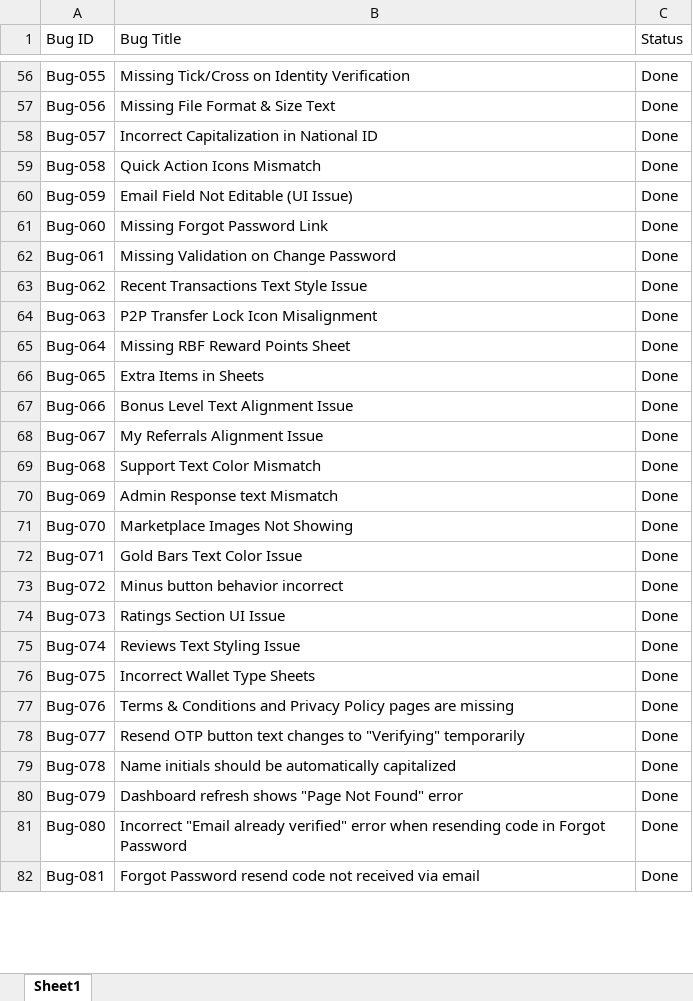
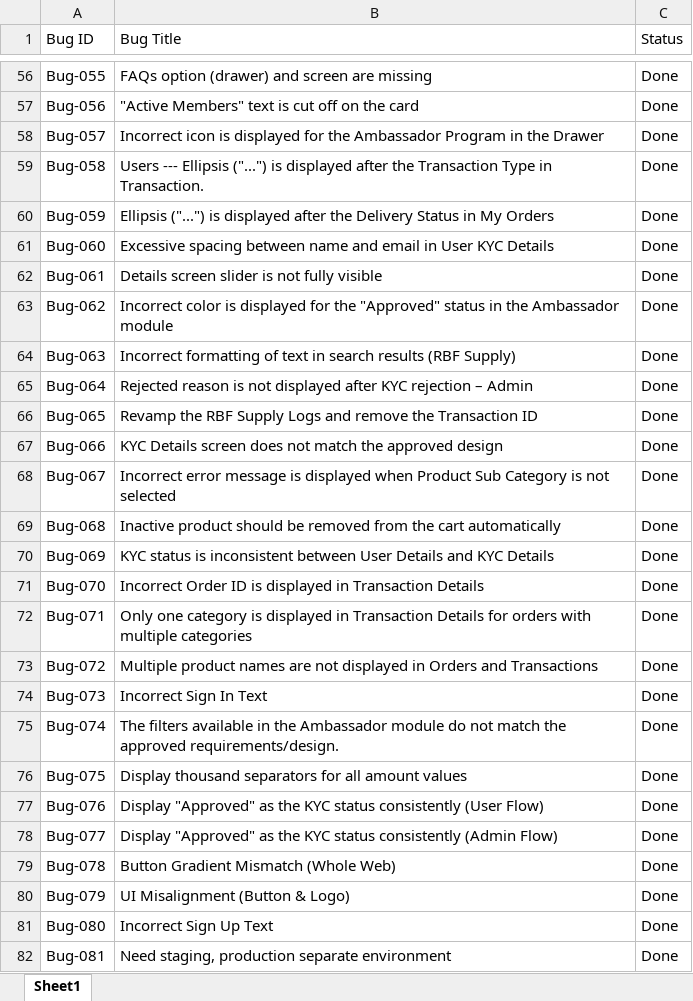
Before and after one commit to rahinanawab/Royal_Bullion_Fund, an Excel workbook: RoyalBullionFund_BugReport.xlsx, sheet Sheet1, drawn as a sheet; only a part is shown, gaps mark what is left out; values as stored, in another font and other column widths than the file's, no cell formats; charts and pictures and table styles not drawn; the diff covers the shown part only; the diff names each change by its address in the sheet, - before the commit and + after, or states it on an @@ line.

```diff
--- a/RoyalBullionFund_BugReport.xlsx (sheet Sheet1)
+++ b/RoyalBullionFund_BugReport.xlsx (sheet Sheet1)
-B56 (Bug Title): Missing Tick/Cross on Identity Verification
+B56 (Bug Title): FAQs option (drawer) and screen are missing
-B57 (Bug Title): Missing File Format & Size Text
+B57 (Bug Title): "Active Members" text is cut off on the card
-B58 (Bug Title): Incorrect Capitalization in National ID
+B58 (Bug Title): Incorrect icon is displayed for the Ambassador Program in the Drawer
-B59 (Bug Title): Quick Action Icons Mismatch
+B59 (Bug Title): Users --- Ellipsis ("...") is displayed after the Transaction Type in Transaction.
-B60 (Bug Title): Email Field Not Editable (UI Issue)
+B60 (Bug Title): Ellipsis ("...") is displayed after the Delivery Status in My Orders
-B61 (Bug Title): Missing Forgot Password Link
+B61 (Bug Title): Excessive spacing between name and email in User KYC Details
-B62 (Bug Title): Missing Validation on Change Password
+B62 (Bug Title): Details screen slider is not fully visible
-B63 (Bug Title): Recent Transactions Text Style Issue
+B63 (Bug Title): Incorrect color is displayed for the "Approved" status in the Ambassador module
-B64 (Bug Title): P2P Transfer Lock Icon Misalignment
+B64 (Bug Title): Incorrect formatting of text in search results (RBF Supply)
-B65 (Bug Title): Missing RBF Reward Points Sheet
+B65 (Bug Title): Rejected reason is not displayed after KYC rejection – Admin
-B66 (Bug Title): Extra Items in Sheets
+B66 (Bug Title): Revamp the RBF Supply Logs and remove the Transaction ID
-B67 (Bug Title): Bonus Level Text Alignment Issue
+B67 (Bug Title): KYC Details screen does not match the approved design
-B68 (Bug Title): My Referrals Alignment Issue
+B68 (Bug Title): Incorrect error message is displayed when Product Sub Category is not selected
-B69 (Bug Title): Support Text Color Mismatch
+B69 (Bug Title): Inactive product should be removed from the cart automatically
-B70 (Bug Title): Admin Response text Mismatch
+B70 (Bug Title): KYC status is inconsistent between User Details and KYC Details
-B71 (Bug Title): Marketplace Images Not Showing
+B71 (Bug Title): Incorrect Order ID is displayed in Transaction Details
-B72 (Bug Title): Gold Bars Text Color Issue
+B72 (Bug Title): Only one category is displayed in Transaction Details for orders with multiple categories
-B73 (Bug Title): Minus button behavior incorrect
+B73 (Bug Title): Multiple product names are not displayed in Orders and Transactions
-B74 (Bug Title): Ratings Section UI Issue
+B74 (Bug Title): Incorrect Sign In Text
-B75 (Bug Title): Reviews Text Styling Issue
+B75 (Bug Title): The filters available in the Ambassador module do not match the approved requirements/design.
-B76 (Bug Title): Incorrect Wallet Type Sheets
+B76 (Bug Title): Display thousand separators for all amount values
-B77 (Bug Title): Terms & Conditions and Privacy Policy pages are missing
+B77 (Bug Title): Display "Approved" as the KYC status consistently (User Flow)
-B78 (Bug Title): Resend OTP button text changes to "Verifying" temporarily
+B78 (Bug Title): Display "Approved" as the KYC status consistently (Admin Flow)
-B79 (Bug Title): Name initials should be automatically capitalized
+B79 (Bug Title): Button Gradient Mismatch (Whole Web)
-B80 (Bug Title): Dashboard refresh shows "Page Not Found" error
+B80 (Bug Title): UI Misalignment (Button & Logo)
-B81 (Bug Title): Incorrect "Email already verified" error when resending code in Forgot Password
+B81 (Bug Title): Incorrect Sign Up Text
-B82 (Bug Title): Forgot Password resend code not received via email
+B82 (Bug Title): Need staging, production separate environment
```
Also changed, not shown: 30 added rows and 403 edited cells elsewhere in this sheet, cell formats.
